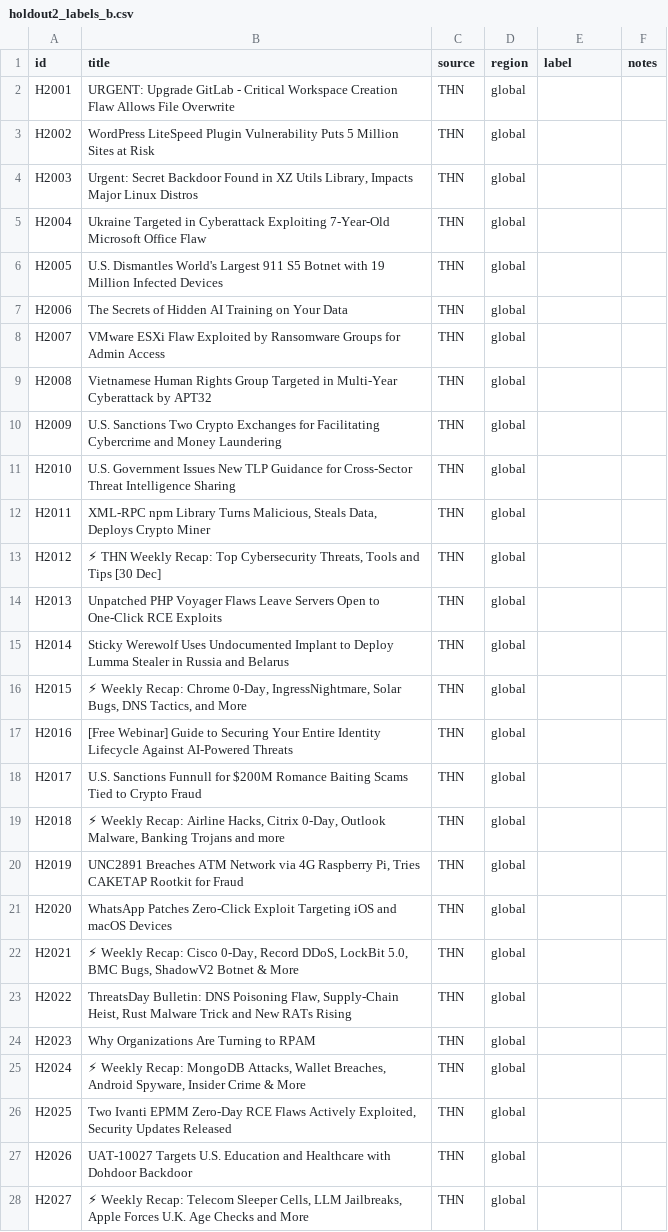
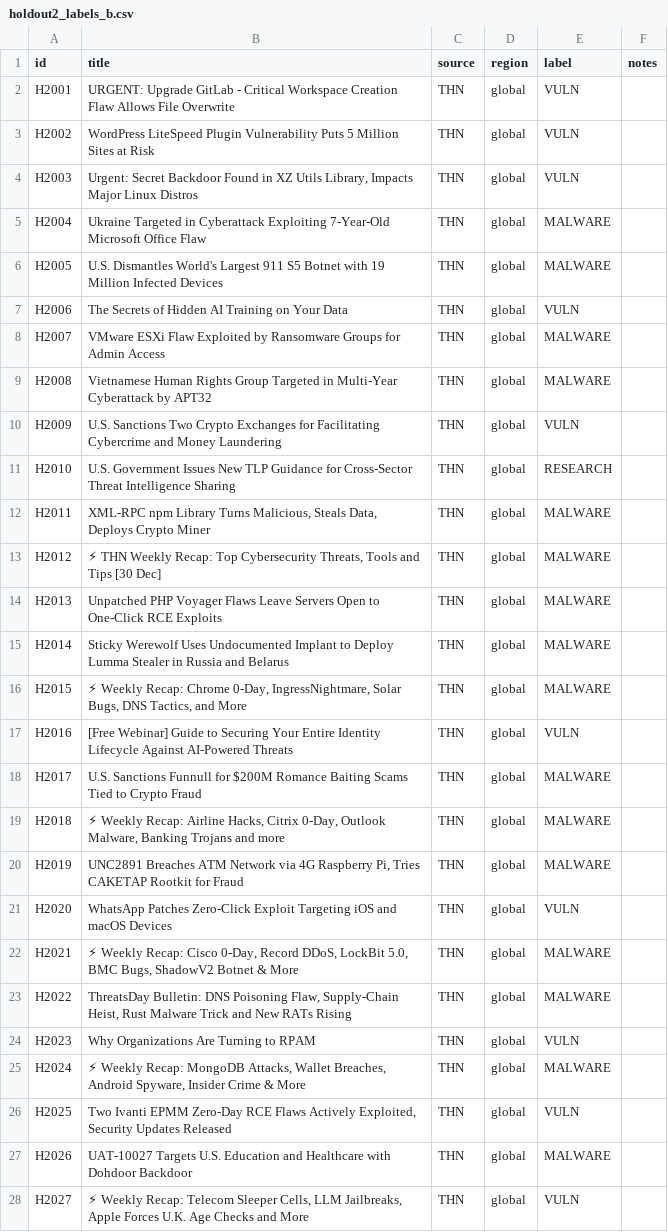
Before and after one commit to cs2dpo-cmyk/CTI-platform, a CSV file: data/holdout2_labels_b.csv, drawn as a sheet; only a part is shown; the diff covers the shown part only.

```diff
--- a/data/holdout2_labels_b.csv
+++ b/data/holdout2_labels_b.csv
@@ -1,28 +1,28 @@
 id,title,source,region,label,notes
-H2001,URGENT: Upgrade GitLab - Critical Workspace Creation Flaw Allows File Overwrite,THN,global,,
-H2002,WordPress LiteSpeed Plugin Vulnerability Puts 5 Million Sites at Risk,THN,global,,
-H2003,"Urgent: Secret Backdoor Found in XZ Utils Library, Impacts Major Linux Distros",THN,global,,
-H2004,Ukraine Targeted in Cyberattack Exploiting 7-Year-Old Microsoft Office Flaw,THN,global,,
-H2005,U.S. Dismantles World's Largest 911 S5 Botnet with 19 Million Infected Devices,THN,global,,
-H2006,The Secrets of Hidden AI Training on Your Data,THN,global,,
-H2007,VMware ESXi Flaw Exploited by Ransomware Groups for Admin Access,THN,global,,
-H2008,Vietnamese Human Rights Group Targeted in Multi-Year Cyberattack by APT32,THN,global,,
-H2009,U.S. Sanctions Two Crypto Exchanges for Facilitating Cybercrime and Money Laundering,THN,global,,
-H2010,U.S. Government Issues New TLP Guidance for Cross-Sector Threat Intelligence Sharing,THN,global,,
-H2011,"XML-RPC npm Library Turns Malicious, Steals Data, Deploys Crypto Miner",THN,global,,
-H2012,"⚡ THN Weekly Recap: Top Cybersecurity Threats, Tools and Tips [30 Dec]",THN,global,,
-H2013,Unpatched PHP Voyager Flaws Leave Servers Open to One-Click RCE Exploits,THN,global,,
-H2014,Sticky Werewolf Uses Undocumented Implant to Deploy Lumma Stealer in Russia and Belarus,THN,global,,
-H2015,"⚡ Weekly Recap: Chrome 0-Day, IngressNightmare, Solar Bugs, DNS Tactics, and More",THN,global,,
-H2016,[Free Webinar] Guide to Securing Your Entire Identity Lifecycle Against AI-Powered Threats,THN,global,,
-H2017,U.S. Sanctions Funnull for $200M Romance Baiting Scams Tied to Crypto Fraud,THN,global,,
-H2018,"⚡ Weekly Recap: Airline Hacks, Citrix 0-Day, Outlook Malware, Banking Trojans and more",THN,global,,
-H2019,"UNC2891 Breaches ATM Network via 4G Raspberry Pi, Tries CAKETAP Rootkit for Fraud",THN,global,,
-H2020,WhatsApp Patches Zero-Click Exploit Targeting iOS and macOS Devices,THN,global,,
-H2021,"⚡ Weekly Recap: Cisco 0-Day, Record DDoS, LockBit 5.0, BMC Bugs, ShadowV2 Botnet & More",THN,global,,
-H2022,"ThreatsDay Bulletin: DNS Poisoning Flaw, Supply-Chain Heist, Rust Malware Trick and New RATs Rising",THN,global,,
-H2023,Why Organizations Are Turning to RPAM,THN,global,,
-H2024,"⚡ Weekly Recap: MongoDB Attacks, Wallet Breaches, Android Spyware, Insider Crime & More",THN,global,,
-H2025,"Two Ivanti EPMM Zero-Day RCE Flaws Actively Exploited, Security Updates Released",THN,global,,
-H2026,UAT-10027 Targets U.S. Education and Healthcare with Dohdoor Backdoor,THN,global,,
-H2027,"⚡ Weekly Recap: Telecom Sleeper Cells, LLM Jailbreaks, Apple Forces U.K. Age Checks and More",THN,global,,
+H2001,URGENT: Upgrade GitLab - Critical Workspace Creation Flaw Allows File Overwrite,THN,global,VULN,
+H2002,WordPress LiteSpeed Plugin Vulnerability Puts 5 Million Sites at Risk,THN,global,VULN,
+H2003,"Urgent: Secret Backdoor Found in XZ Utils Library, Impacts Major Linux Distros",THN,global,VULN,
+H2004,Ukraine Targeted in Cyberattack Exploiting 7-Year-Old Microsoft Office Flaw,THN,global,MALWARE,
+H2005,U.S. Dismantles World's Largest 911 S5 Botnet with 19 Million Infected Devices,THN,global,MALWARE,
+H2006,The Secrets of Hidden AI Training on Your Data,THN,global,VULN,
+H2007,VMware ESXi Flaw Exploited by Ransomware Groups for Admin Access,THN,global,MALWARE,
+H2008,Vietnamese Human Rights Group Targeted in Multi-Year Cyberattack by APT32,THN,global,MALWARE,
+H2009,U.S. Sanctions Two Crypto Exchanges for Facilitating Cybercrime and Money Laundering,THN,global,VULN,
+H2010,U.S. Government Issues New TLP Guidance for Cross-Sector Threat Intelligence Sharing,THN,global,RESEARCH,
+H2011,"XML-RPC npm Library Turns Malicious, Steals Data, Deploys Crypto Miner",THN,global,MALWARE,
+H2012,"⚡ THN Weekly Recap: Top Cybersecurity Threats, Tools and Tips [30 Dec]",THN,global,MALWARE,
+H2013,Unpatched PHP Voyager Flaws Leave Servers Open to One-Click RCE Exploits,THN,global,MALWARE,
+H2014,Sticky Werewolf Uses Undocumented Implant to Deploy Lumma Stealer in Russia and Belarus,THN,global,MALWARE,
+H2015,"⚡ Weekly Recap: Chrome 0-Day, IngressNightmare, Solar Bugs, DNS Tactics, and More",THN,global,MALWARE,
+H2016,[Free Webinar] Guide to Securing Your Entire Identity Lifecycle Against AI-Powered Threats,THN,global,VULN,
+H2017,U.S. Sanctions Funnull for $200M Romance Baiting Scams Tied to Crypto Fraud,THN,global,MALWARE,
+H2018,"⚡ Weekly Recap: Airline Hacks, Citrix 0-Day, Outlook Malware, Banking Trojans and more",THN,global,MALWARE,
+H2019,"UNC2891 Breaches ATM Network via 4G Raspberry Pi, Tries CAKETAP Rootkit for Fraud",THN,global,MALWARE,
+H2020,WhatsApp Patches Zero-Click Exploit Targeting iOS and macOS Devices,THN,global,VULN,
+H2021,"⚡ Weekly Recap: Cisco 0-Day, Record DDoS, LockBit 5.0, BMC Bugs, ShadowV2 Botnet & More",THN,global,MALWARE,
+H2022,"ThreatsDay Bulletin: DNS Poisoning Flaw, Supply-Chain Heist, Rust Malware Trick and New RATs Rising",THN,global,MALWARE,
+H2023,Why Organizations Are Turning to RPAM,THN,global,VULN,
+H2024,"⚡ Weekly Recap: MongoDB Attacks, Wallet Breaches, Android Spyware, Insider Crime & More",THN,global,MALWARE,
+H2025,"Two Ivanti EPMM Zero-Day RCE Flaws Actively Exploited, Security Updates Released",THN,global,VULN,
+H2026,UAT-10027 Targets U.S. Education and Healthcare with Dohdoor Backdoor,THN,global,MALWARE,
+H2027,"⚡ Weekly Recap: Telecom Sleeper Cells, LLM Jailbreaks, Apple Forces U.K. Age Checks and More",THN,global,VULN,
```
Also changed, not shown: 73 edited cells elsewhere in this file, data/holdout2_labels.csv, 11 other files.
